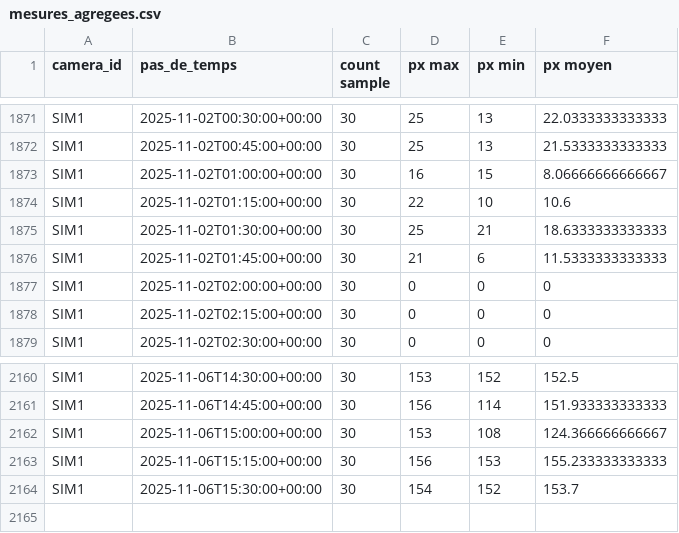
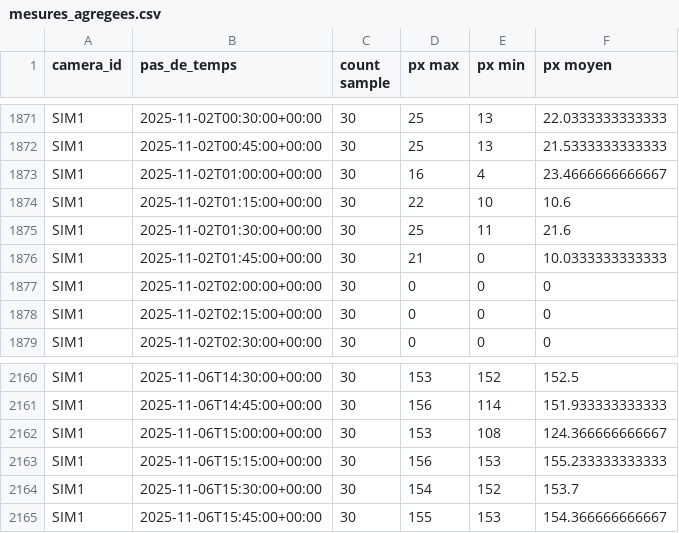
Before and after one commit to Riveo-hydro/Publication, a CSV file: Colvert/Prod/mesures_agregees.csv, drawn as a sheet; only a part is shown, gaps mark what is left out.

```diff
--- a/Colvert/Prod/mesures_agregees.csv
+++ b/Colvert/Prod/mesures_agregees.csv
@@ -1872,6 +1872,6 @@ SIM1,2025-11-02T00:30:00+00:00,30,25,13,22.0333333333333
 SIM1,2025-11-02T00:45:00+00:00,30,25,13,21.5333333333333
-SIM1,2025-11-02T01:00:00+00:00,30,16,15,8.06666666666667
+SIM1,2025-11-02T01:00:00+00:00,30,16,4,23.4666666666667
 SIM1,2025-11-02T01:15:00+00:00,30,22,10,10.6
-SIM1,2025-11-02T01:30:00+00:00,30,25,21,18.6333333333333
-SIM1,2025-11-02T01:45:00+00:00,30,21,6,11.5333333333333
+SIM1,2025-11-02T01:30:00+00:00,30,25,11,21.6
+SIM1,2025-11-02T01:45:00+00:00,30,21,0,10.0333333333333
 SIM1,2025-11-02T02:00:00+00:00,30,0,0,0
@@ -2164 +2164,2 @@ SIM1,2025-11-06T15:15:00+00:00,30,156,153,155.233333333333
 SIM1,2025-11-06T15:30:00+00:00,30,154,152,153.7
+SIM1,2025-11-06T15:45:00+00:00,30,155,153,154.366666666667
```
Also changed, not shown: Colvert/Prod/SIM1/data/brut.csv, Colvert/Prod/SIM1/data/mesures_agregees.csv, 7 other files.
